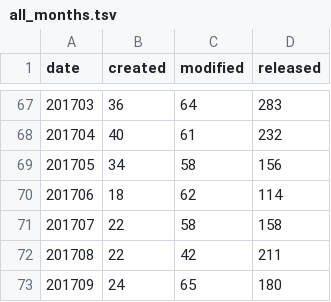
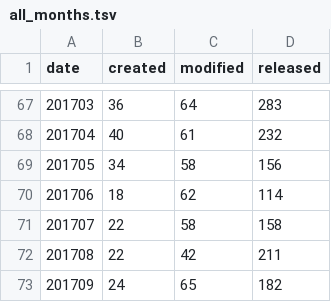
Before and after one commit to mose/hubot-census, a TSV file: docs/data/all_months.tsv, drawn as a sheet; only a part is shown, gaps mark what is left out.

```diff
--- a/docs/data/all_months.tsv
+++ b/docs/data/all_months.tsv
@@ -72,2 +72,2 @@ date	created	modified	released
 201708	22	42	211
-201709	24	65	180
+201709	24	65	182
```
Also changed, not shown: docs/data/all_dates.tsv, 6 other files.
